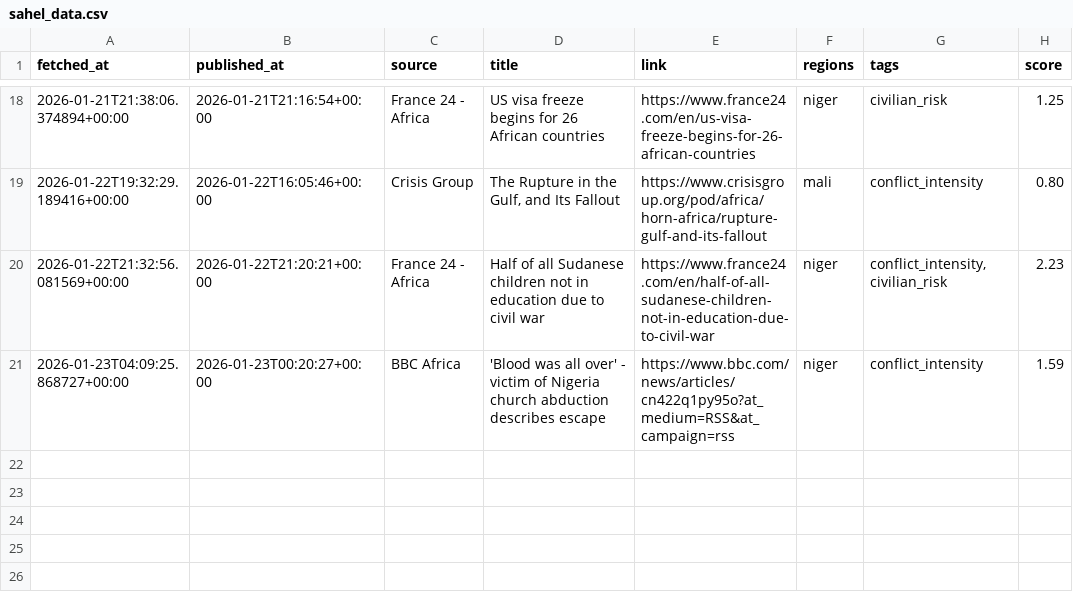
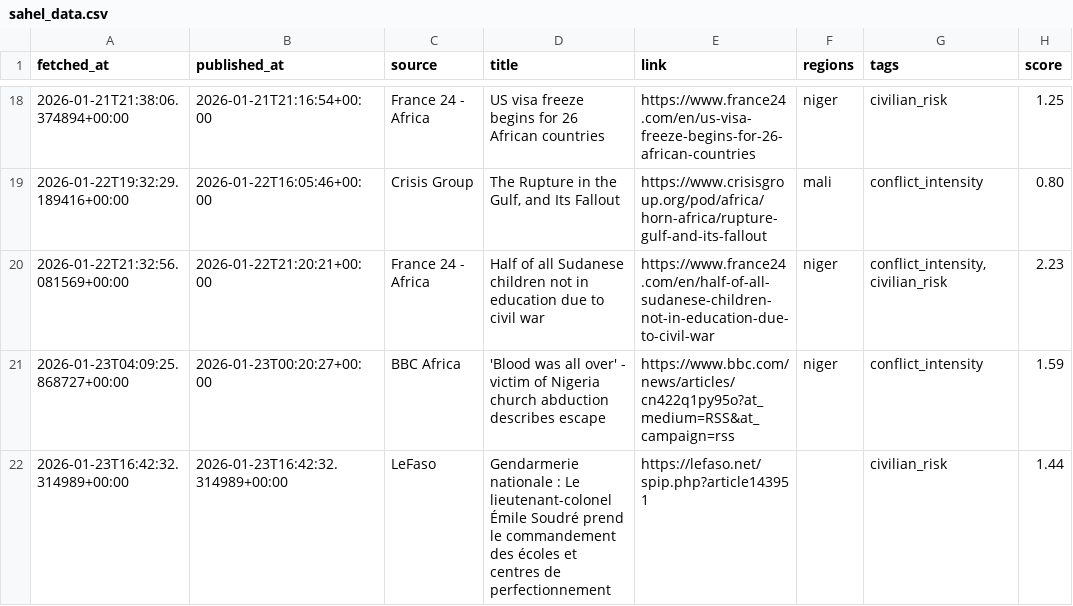
Before and after one commit to akgularda/MonarchCastle, a CSV file: Sahel Region Threat Index (SRTI)/sahel_data.csv, drawn as a sheet; only a part is shown, gaps mark what is left out.

Commit message:
Update SRTI data

```diff
--- a/Sahel Region Threat Index (SRTI)/sahel_data.csv
+++ b/Sahel Region Threat Index (SRTI)/sahel_data.csv
@@ -21 +21,2 @@ fetched_at,published_at,source,title,link,regions,tags,score
 2026-01-23T04:09:25.868727+00:00,2026-01-23T00:20:27+00:00,BBC Africa,'Blood was all over' - victim of Nigeria church abduction describes escape,https://www.bbc.com/news/articles/cn422q1py95o?at_medium=RSS&at_campaign=rss,niger,conflict_intensity,1.59
+2026-01-23T16:42:32.314989+00:00,2026-01-23T16:42:32.314989+00:00,LeFaso,Gendarmerie nationale : Le lieutenant-colonel Émile Soudré prend le commandement des écoles et centres de perfectionnement,https://lefaso.net/spip.php?article143951,,civilian_risk,1.44
```
Also changed, not shown: 4 other files.
